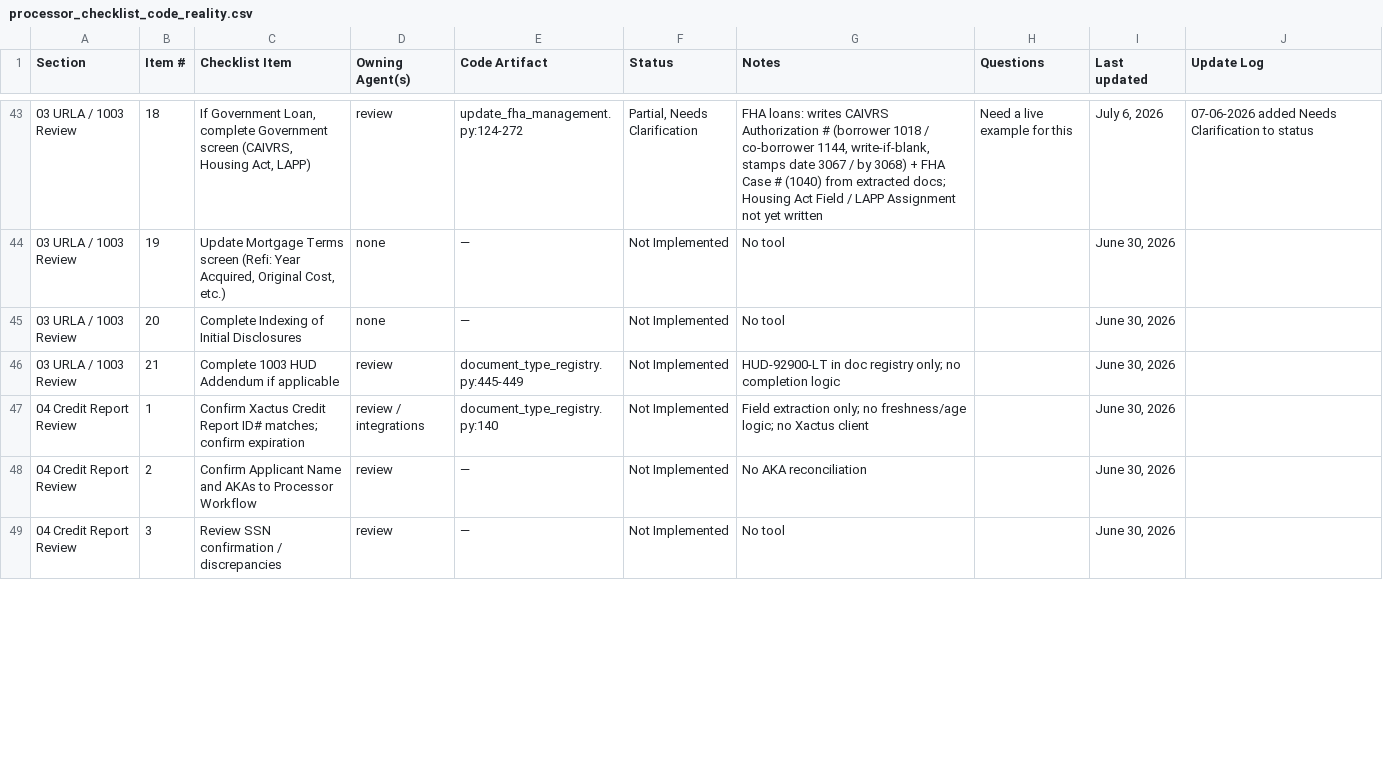
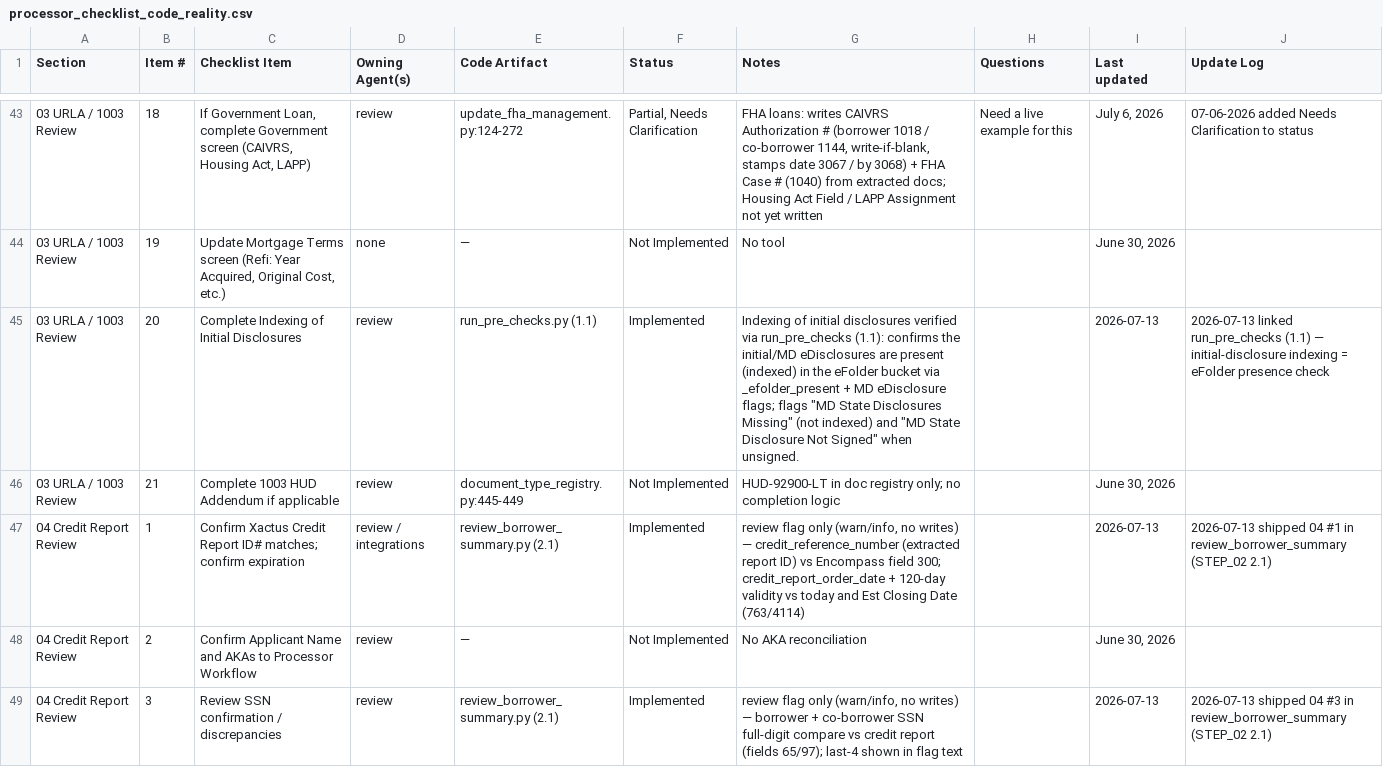
Before and after one commit to FintorAI/processor-assistant-review, a CSV file: docs/processor_checklist_code_reality.csv, drawn as a sheet; only a part is shown, gaps mark what is left out; the diff covers the shown part only; the diff names each change by its address in the sheet, - before the commit and + after, or states it on an @@ line.

```diff
--- a/docs/processor_checklist_code_reality.csv
+++ b/docs/processor_checklist_code_reality.csv
-D45 (Owning Agent(s)): none
+D45 (Owning Agent(s)): review
-E45 (Code Artifact): —
+E45 (Code Artifact): run_pre_checks.py (1.1)
-F45 (Status): Not Implemented
+F45 (Status): Implemented
-G45 (Notes): No tool
+G45 (Notes): Indexing of initial disclosures verified via run_pre_checks (1.1): confirms the initial/MD eDisclosures are present (indexed) in the eFolder bucket via _efolder_present + MD eDisclosure flags; flags "MD State Disclosures Missing" (not indexed) and "MD State Disclosure Not Signed" when unsigned.
-I45 (Last updated): June 30, 2026
+I45 (Last updated): 2026-07-13
-J45 (Update Log): (empty)
+J45 (Update Log): 2026-07-13 linked run_pre_checks (1.1) — initial-disclosure indexing = eFolder presence check
-E47 (Code Artifact): document_type_registry.py:140
+E47 (Code Artifact): review_borrower_summary.py (2.1)
-F47 (Status): Not Implemented
+F47 (Status): Implemented
-G47 (Notes): Field extraction only; no freshness/age logic; no Xactus client
+G47 (Notes): review flag only (warn/info, no writes) — credit_reference_number (extracted report ID) vs Encompass field 300; credit_report_order_date + 120-day validity vs today and Est Closing Date (763/4114)
-I47 (Last updated): June 30, 2026
+I47 (Last updated): 2026-07-13
-J47 (Update Log): (empty)
+J47 (Update Log): 2026-07-13 shipped 04 #1 in review_borrower_summary (STEP_02 2.1)
-E49 (Code Artifact): —
+E49 (Code Artifact): review_borrower_summary.py (2.1)
-F49 (Status): Not Implemented
+F49 (Status): Implemented
-G49 (Notes): No tool
+G49 (Notes): review flag only (warn/info, no writes) — borrower + co-borrower SSN full-digit compare vs credit report (fields 65/97); last-4 shown in flag text
-I49 (Last updated): June 30, 2026
+I49 (Last updated): 2026-07-13
-J49 (Update Log): (empty)
+J49 (Update Log): 2026-07-13 shipped 04 #3 in review_borrower_summary (STEP_02 2.1)
```
Also changed, not shown: 49 edited cells elsewhere in this file, 3 other files.
